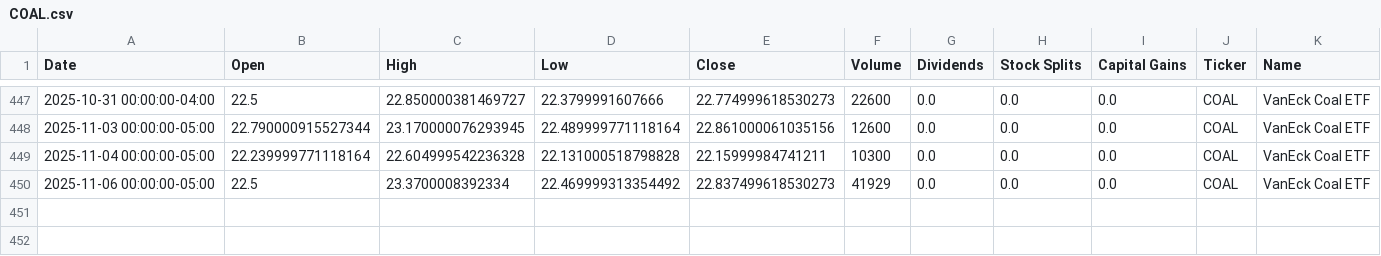
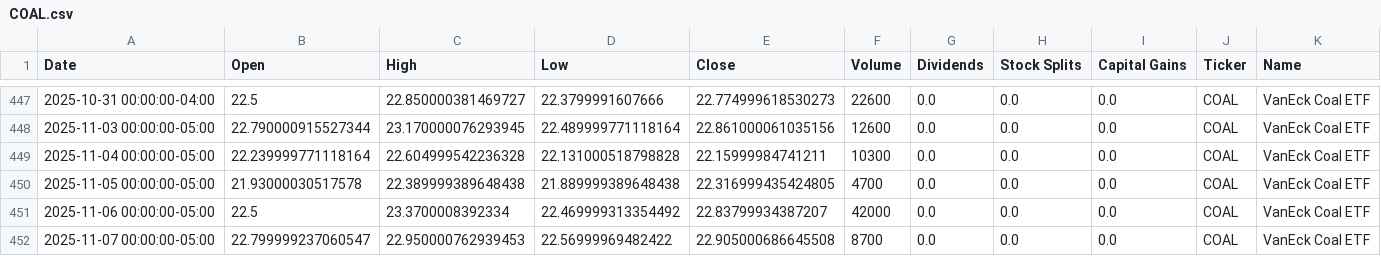
Before and after one commit to dylanmcd0/energy-analysis, a CSV file: data/financial/yfinance/COAL.csv, drawn as a sheet; only a part is shown, gaps mark what is left out.

```diff
--- a/data/financial/yfinance/COAL.csv
+++ b/data/financial/yfinance/COAL.csv
@@ -449,2 +449,4 @@ Date,Open,High,Low,Close,Volume,Dividends,Stock Splits,Capital Gains,Ticker,Name
 2025-11-04 00:00:00-05:00,22.239999771118164,22.604999542236328,22.131000518798828,22.15999984741211,10300,0.0,0.0,0.0,COAL,VanEck Coal ETF
-2025-11-06 00:00:00-05:00,22.5,23.3700008392334,22.469999313354492,22.837499618530273,41929,0.0,0.0,0.0,COAL,VanEck Coal ETF
+2025-11-05 00:00:00-05:00,21.93000030517578,22.389999389648438,21.889999389648438,22.316999435424805,4700,0.0,0.0,0.0,COAL,VanEck Coal ETF
+2025-11-06 00:00:00-05:00,22.5,23.3700008392334,22.469999313354492,22.83799934387207,42000,0.0,0.0,0.0,COAL,VanEck Coal ETF
+2025-11-07 00:00:00-05:00,22.799999237060547,22.950000762939453,22.56999969482422,22.905000686645508,8700,0.0,0.0,0.0,COAL,VanEck Coal ETF
```
Also changed, not shown: data/financial/yfinance/BKR.csv, data/financial/yfinance/HAL.csv, 17 other files.
